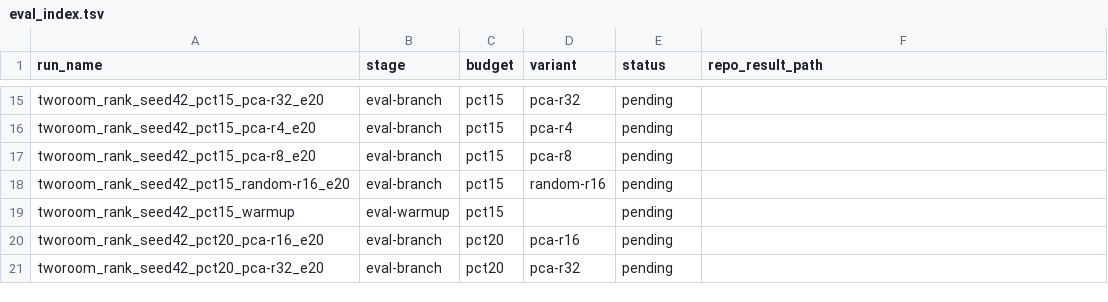
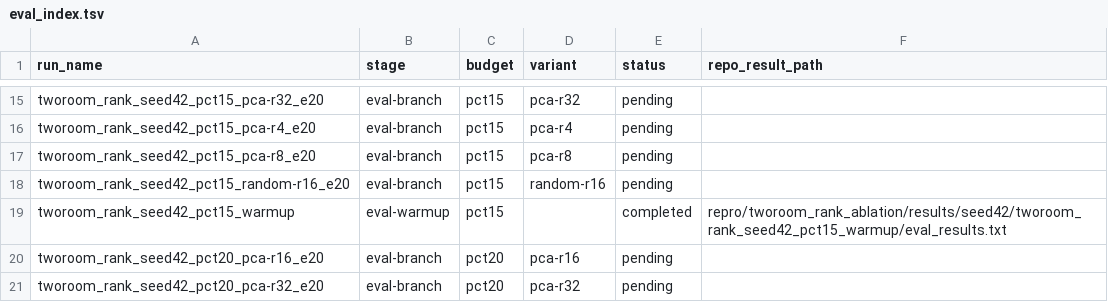
Before and after one commit to RuiyuM/le-wm-custom, a TSV file: repro/tworoom_rank_ablation/results/seed42/eval_index.tsv, drawn as a sheet; only a part is shown, gaps mark what is left out.

Commit message:
results: sync output for eval__tworoom_rank_seed42_pct15_warmup

```diff
--- a/repro/tworoom_rank_ablation/results/seed42/eval_index.tsv
+++ b/repro/tworoom_rank_ablation/results/seed42/eval_index.tsv
@@ -18,3 +18,3 @@ tworoom_rank_seed42_pct15_pca-r8_e20	eval-branch	pct15	pca-r8	pending
 tworoom_rank_seed42_pct15_random-r16_e20	eval-branch	pct15	random-r16	pending	
-tworoom_rank_seed42_pct15_warmup	eval-warmup	pct15		pending	
+tworoom_rank_seed42_pct15_warmup	eval-warmup	pct15		completed	repro/tworoom_rank_ablation/results/seed42/tworoom_rank_seed42_pct15_warmup/eval_results.txt
 tworoom_rank_seed42_pct20_pca-r16_e20	eval-branch	pct20	pca-r16	pending	
```
Also changed, not shown: repro/tworoom_rank_ablation/results/seed42/pipeline_queue.tsv, 2 other files.
